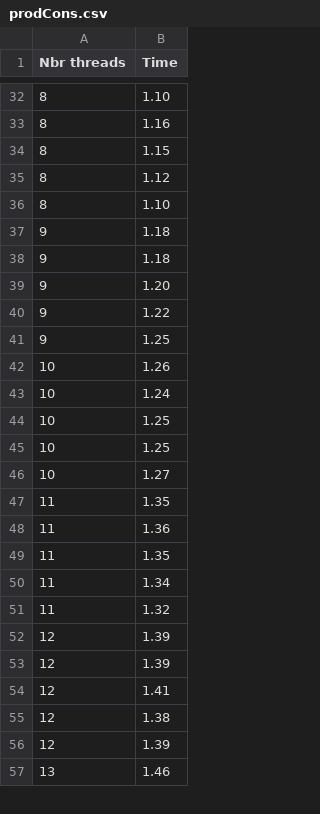
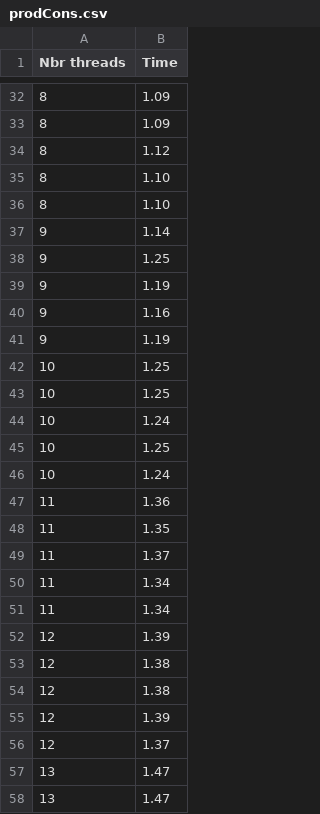
Before and after one commit to martinvm72/SysInf_P1, a CSV file: src/CSV/btts/prodCons.csv, drawn as a sheet; only a part is shown, gaps mark what is left out; the shorter side is filled out with more unchanged rows; the diff covers the shown part only.

```diff
--- a/src/CSV/btts/prodCons.csv
+++ b/src/CSV/btts/prodCons.csv
@@ -32,25 +32,27 @@ Nbr threads,Time
-8,1.10
-8,1.16
-8,1.15
+8,1.09
+8,1.09
 8,1.12
 8,1.10
-9,1.18
-9,1.18
-9,1.20
-9,1.22
+8,1.10
+9,1.14
 9,1.25
-10,1.26
+9,1.19
+9,1.16
+9,1.19
+10,1.25
+10,1.25
 10,1.24
 10,1.25
-10,1.25
-10,1.27
-11,1.35
+10,1.24
 11,1.36
 11,1.35
+11,1.37
 11,1.34
-11,1.32
+11,1.34
 12,1.39
-12,1.39
-12,1.41
+12,1.38
 12,1.38
 12,1.39
+12,1.37
+13,1.47
+13,1.47
```
Also changed, not shown: 8 added rows, 10 removed rows, 2 moved rows and 25 edited cells elsewhere in this file, src/CSV/btts/philosophes.csv, src/CSV/btts/readerWriter.csv, 31 other files.
